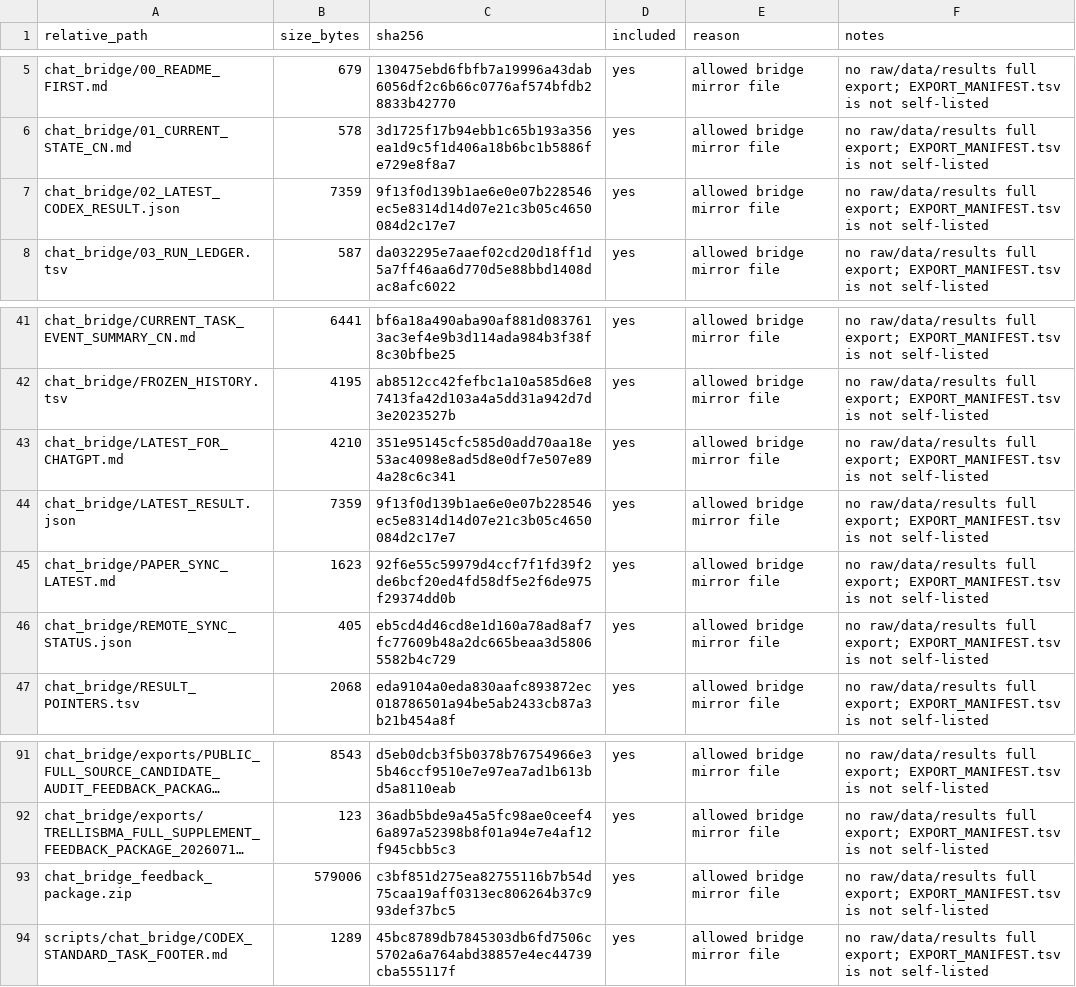
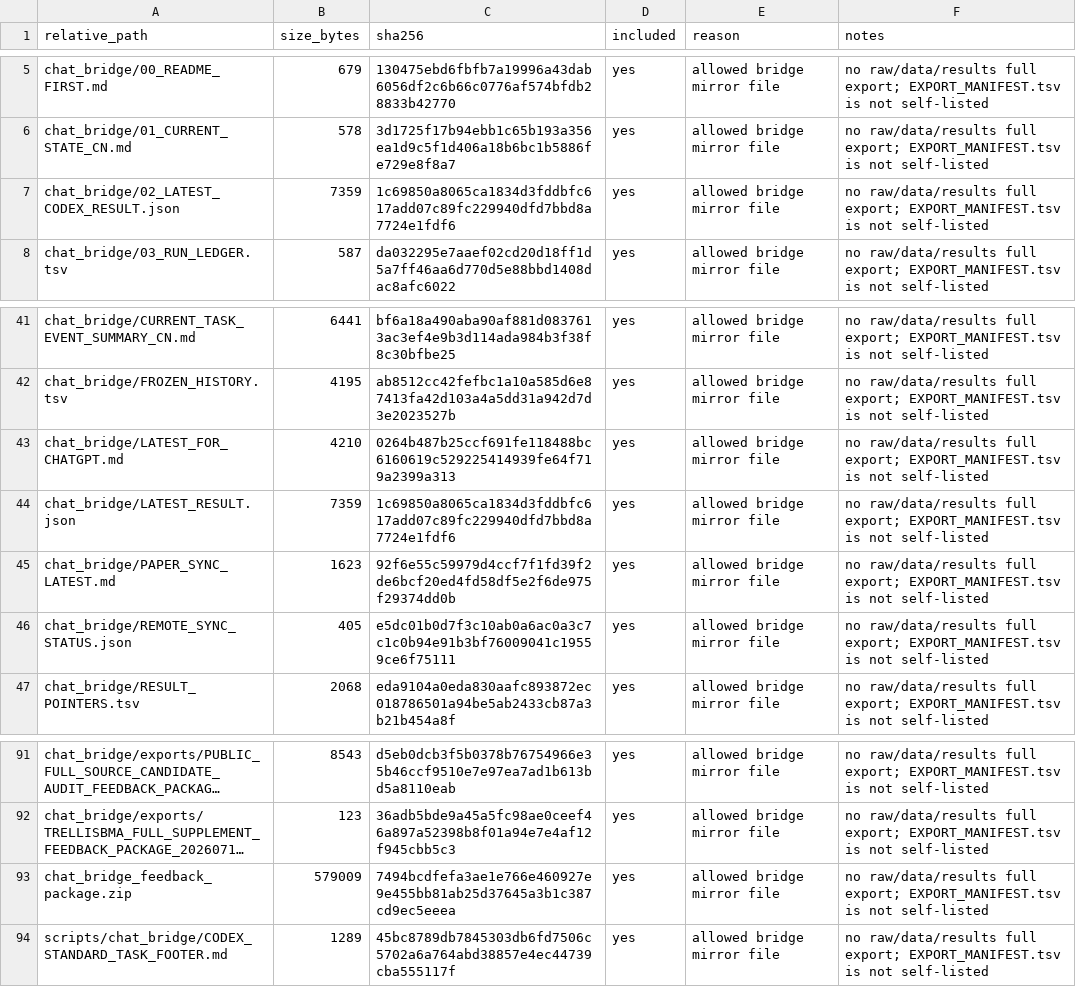
Before and after one commit to Jarvis5272/caor-chat-bridge, a TSV file: EXPORT_MANIFEST.tsv, drawn as a sheet; only a part is shown, gaps mark what is left out; long unchanged cells end in …; the diff names each change by its address in the sheet, - before the commit and + after, or states it on an @@ line.

```diff
--- a/EXPORT_MANIFEST.tsv
+++ b/EXPORT_MANIFEST.tsv
-C7 (sha256): 9f13f0d139b1ae6e0e07b228546ec5e8314d14d07e21c3b05c4650084d2c17e7
+C7 (sha256): 1c69850a8065ca1834d3fddbfc617add07c89fc229940dfd7bbd8a7724e1fdf6
-C43 (sha256): 351e95145cfc585d0add70aa18e53ac4098e8ad5d8e0df7e507e894a28c6c341
+C43 (sha256): 0264b487b25ccf691fe118488bc6160619c529225414939fe64f719a2399a313
-C44 (sha256): 9f13f0d139b1ae6e0e07b228546ec5e8314d14d07e21c3b05c4650084d2c17e7
+C44 (sha256): 1c69850a8065ca1834d3fddbfc617add07c89fc229940dfd7bbd8a7724e1fdf6
-C46 (sha256): eb5cd4d46cd8e1d160a78ad8af7fc77609b48a2dc665beaa3d58065582b4c729
+C46 (sha256): e5dc01b0d7f3c10ab0a6ac0a3c7c1c0b94e91b3bf76009041c19559ce6f75111
-B93 (size_bytes): 579006
+B93 (size_bytes): 579009
-C93 (sha256): c3bf851d275ea82755116b7b54d75caa19aff0313ec806264b37c993def37bc5
+C93 (sha256): 7494bcdfefa3ae1e766e460927e9e455bb81ab25d37645a3b1c387cd9ec5eeea
```
Also changed, not shown: 5 other files.
